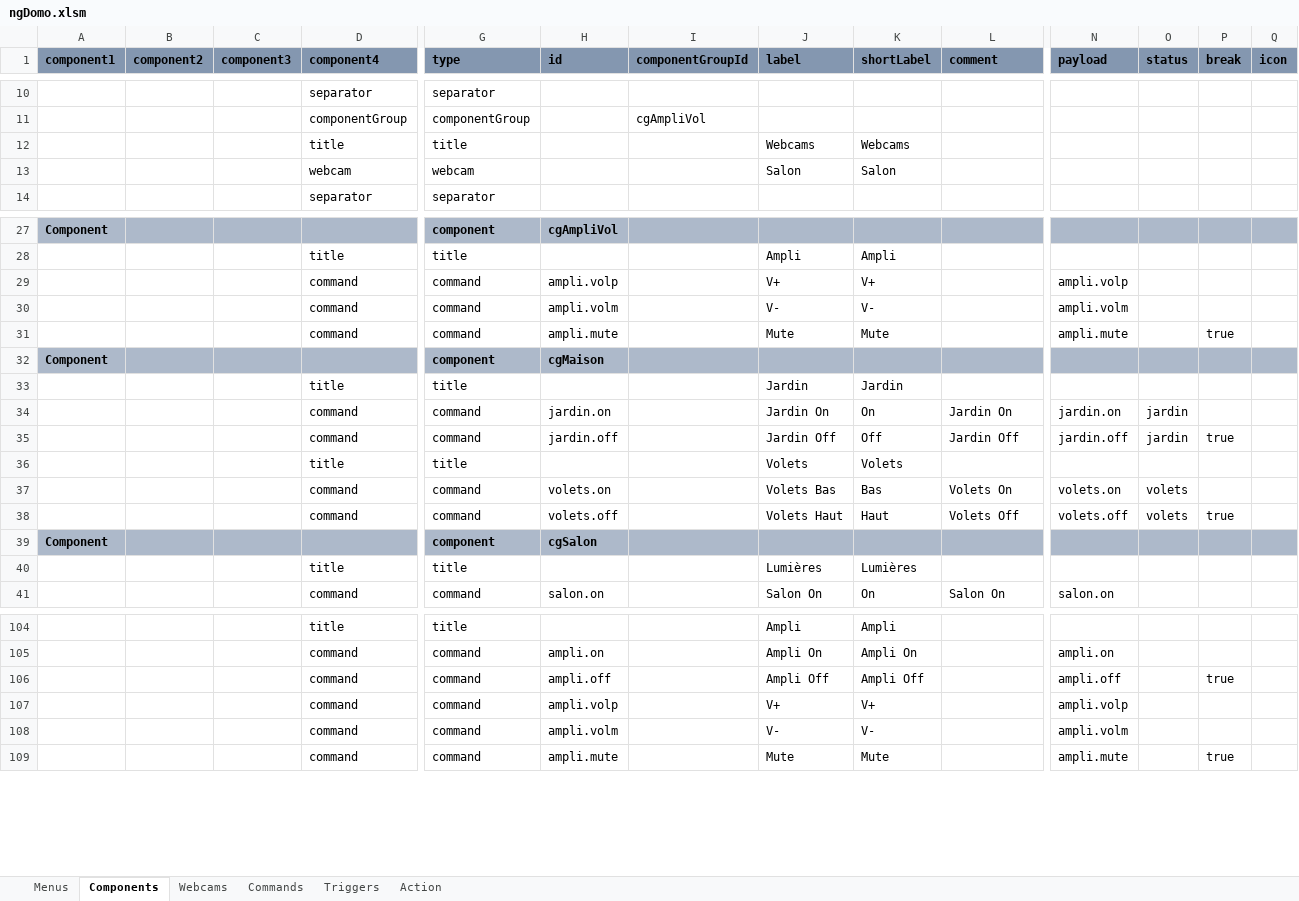
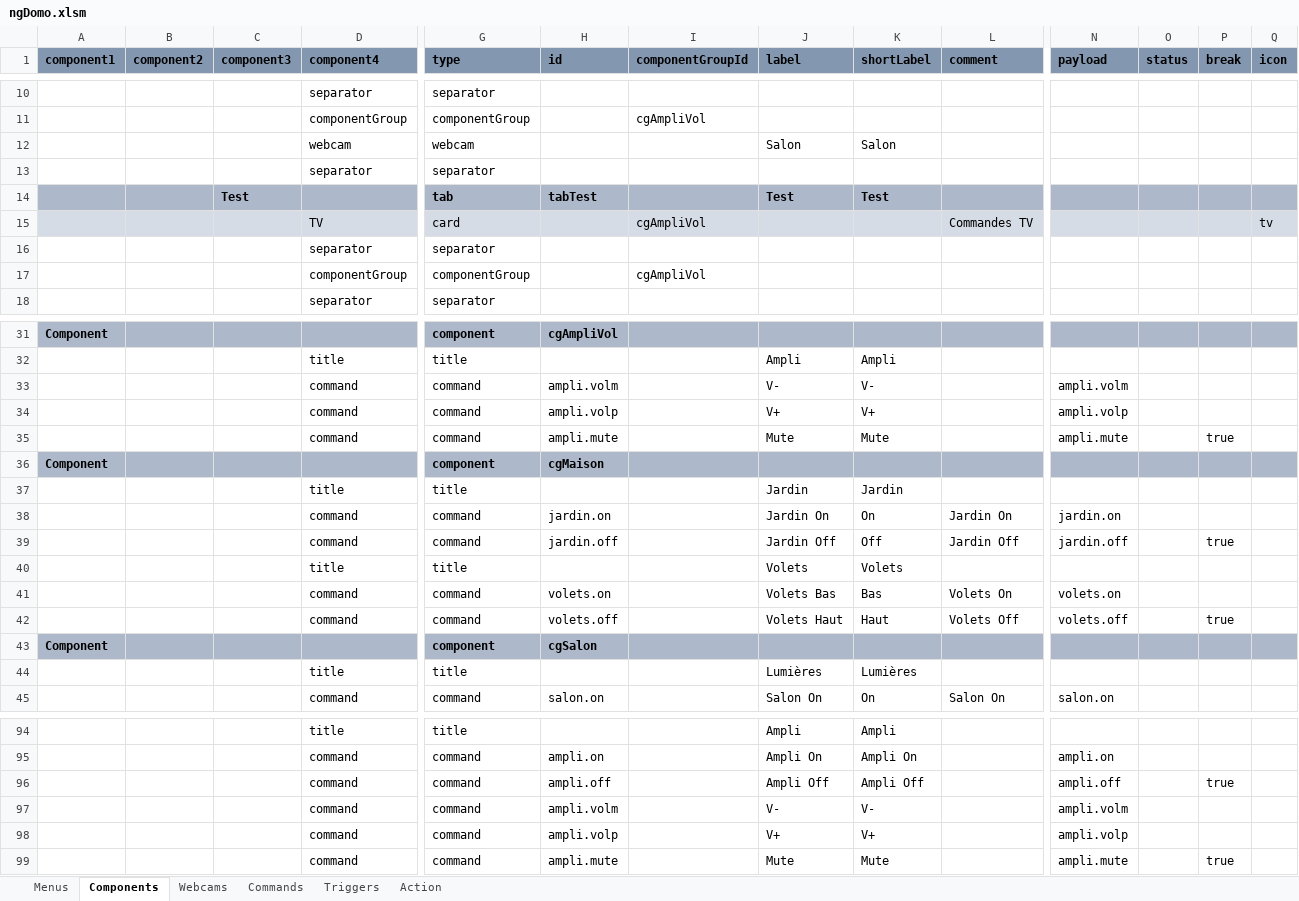
Before and after one commit to thunderace/domo-app, an Excel workbook: tools/ngDomo.xlsm, sheet Components, drawn as a sheet; only a part is shown, gaps mark what is left out; values as stored, in another font and other column widths than the file's, no borders; charts and pictures not drawn; removed rows and columns are numbered as before the commit, all else as after; rows hold the shown columns only; the diff covers the shown part only; the diff names each change by its address in the sheet, - before the commit and + after, or states it on an @@ line.

Commit message:
- card

```diff
--- a/tools/ngDomo.xlsm (sheet Components)
+++ b/tools/ngDomo.xlsm (sheet Components)
-row 12:  |  |  | title | title |  |  | Webcams | Webcams
+row 13:  |  |  | separator | separator
+row 14:  |  | Test |  | tab | tabTest |  | Test | Test
+row 15:  |  |  | TV | card |  | cgAmpliVol |  |  | Commandes TV |  |  |  | tv
+row 16:  |  |  | separator | separator
+row 17:  |  |  | componentGroup | componentGroup |  | cgAmpliVol
@@ row 30 moved to row 33: command @@
-O38:O39 (status): jardin
+O38:O39 (status): (empty)
-O41:O42 (status): volets
+O41:O42 (status): (empty)
@@ row 108 moved to row 97: command @@
```
Also changed, not shown: 14 removed rows and 9 edited cells elsewhere in this sheet, sheet Webcams, formulas that keep their value, charts or pictures, 8 other files.
